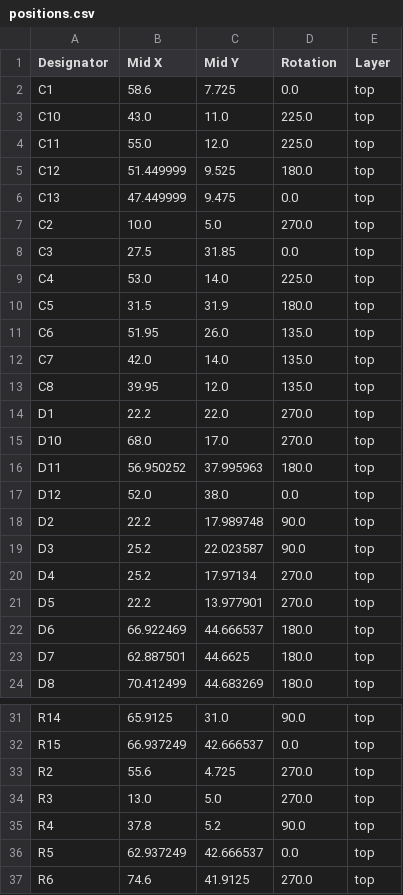
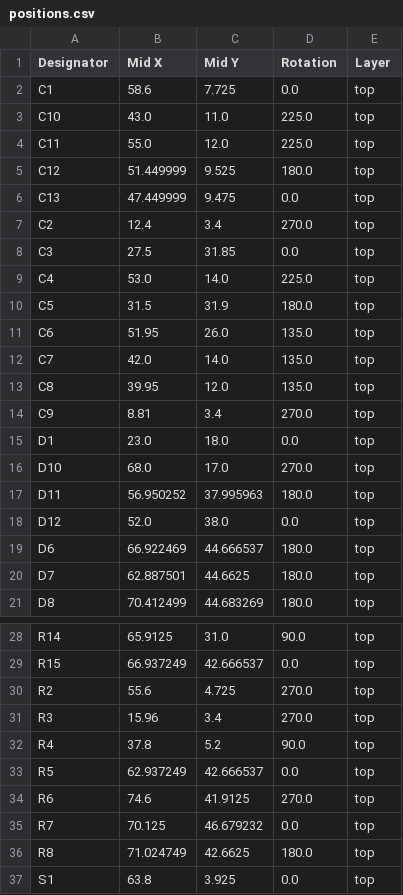
Before and after one commit to Ymit24/prandtl-hardware, a CSV file: production/positions.csv, drawn as a sheet; only a part is shown, gaps mark what is left out; the shorter side is filled out with more unchanged rows.

Commit message:
Prepped for production.

```diff
--- a/production/positions.csv
+++ b/production/positions.csv
@@ -6,3 +6,3 @@ C12,51.449999,9.525,180.0,top
 C13,47.449999,9.475,0.0,top
-C2,10.0,5.0,270.0,top
+C2,12.4,3.4,270.0,top
 C3,27.5,31.85,0.0,top
@@ -13,3 +13,4 @@ C7,42.0,14.0,135.0,top
 C8,39.95,12.0,135.0,top
-D1,22.2,22.0,270.0,top
+C9,8.81,3.4,270.0,top
+D1,23.0,18.0,0.0,top
 D10,68.0,17.0,270.0,top
@@ -17,6 +18,2 @@ D11,56.950252,37.995963,180.0,top
 D12,52.0,38.0,0.0,top
-D2,22.2,17.989748,90.0,top
-D3,25.2,22.023587,90.0,top
-D4,25.2,17.97134,270.0,top
-D5,22.2,13.977901,270.0,top
 D6,66.922469,44.666537,180.0,top
@@ -33,3 +30,3 @@ R15,66.937249,42.666537,0.0,top
 R2,55.6,4.725,270.0,top
-R3,13.0,5.0,270.0,top
+R3,15.96,3.4,270.0,top
 R4,37.8,5.2,90.0,top
```
Also changed, not shown: production/bom.csv, production/designators.csv, 12 other files.
